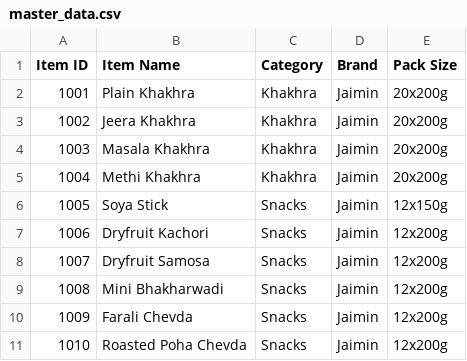
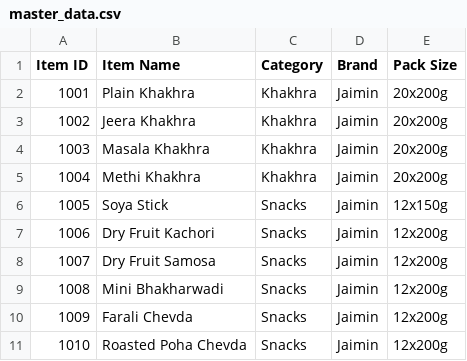
Before and after one commit to rovalinks/zhd-distributions, a CSV file: catalog/master_data.csv, drawn as a sheet; only a part is shown.

Commit message:
Update master_data.csv

```diff
--- a/catalog/master_data.csv
+++ b/catalog/master_data.csv
@@ -6,4 +6,4 @@ Item ID,Item Name,Category,Brand,Pack Size
 1005,Soya Stick ,Snacks,Jaimin,12x150g
-1006,Dryfruit Kachori ,Snacks,Jaimin,12x200g
-1007,Dryfruit Samosa ,Snacks,Jaimin,12x200g
+1006,Dry Fruit Kachori ,Snacks,Jaimin,12x200g
+1007,Dry Fruit Samosa ,Snacks,Jaimin,12x200g
 1008,Mini Bhakharwadi ,Snacks,Jaimin,12x200g
```
